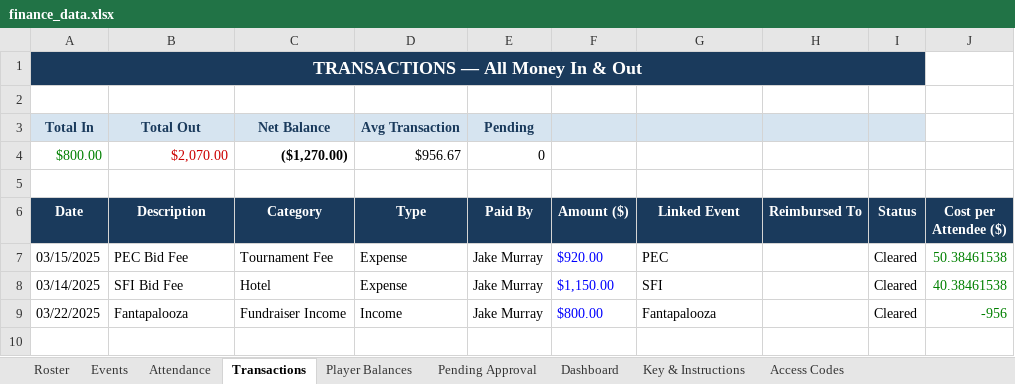
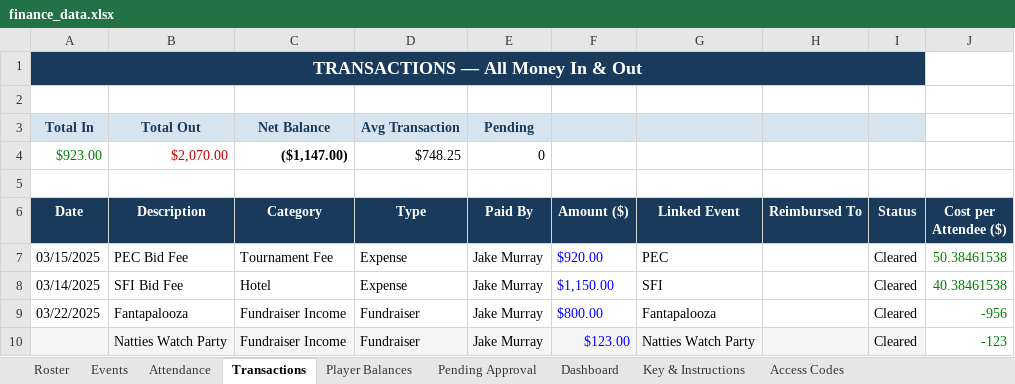
Before and after one commit to jakepmurray/port-finances-26, an Excel workbook: finance_data.xlsx, sheet Transactions, drawn as a sheet; values as stored, in another font and other column widths than the file's, no borders; charts and pictures not drawn; removed rows and columns are numbered as before the commit, all else as after; the diff names each change by its address in the sheet, - before the commit and + after, or states it on an @@ line.

Commit message:
updated spreadsheet

```diff
--- a/finance_data.xlsx (sheet Transactions)
+++ b/finance_data.xlsx (sheet Transactions)
-row 4: $800.00 | $2,070.00 | ($1,270.00) | $956.67 | 0
+row 4: $923.00 | $2,070.00 | ($1,147.00) | $748.25 | 0
-D9 (Type): Income
+D9 (Type): Fundraiser
+row 10:  | Natties Watch Party | Fundraiser Income | Fundraiser | Jake Murray | $123.00 | Natties Watch Party |  | Cleared | -123
```
Also changed, not shown: sheet Player Balances, sheet Access Codes, sheet Dashboard.
